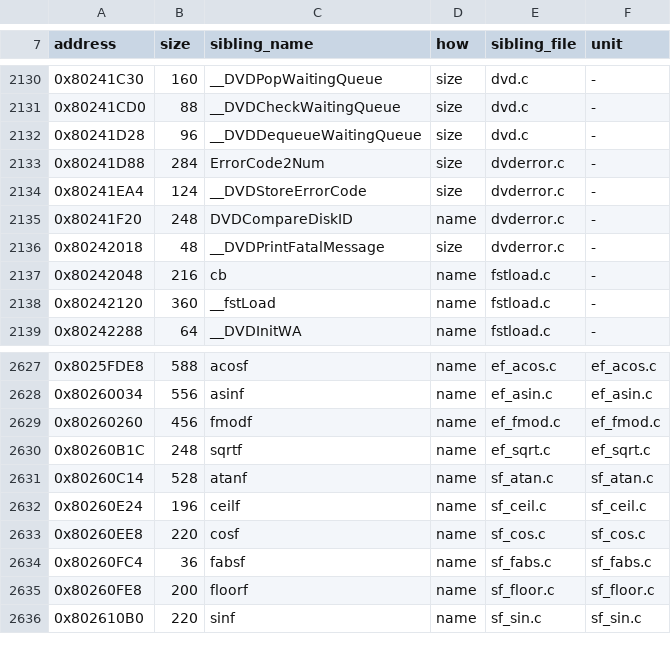
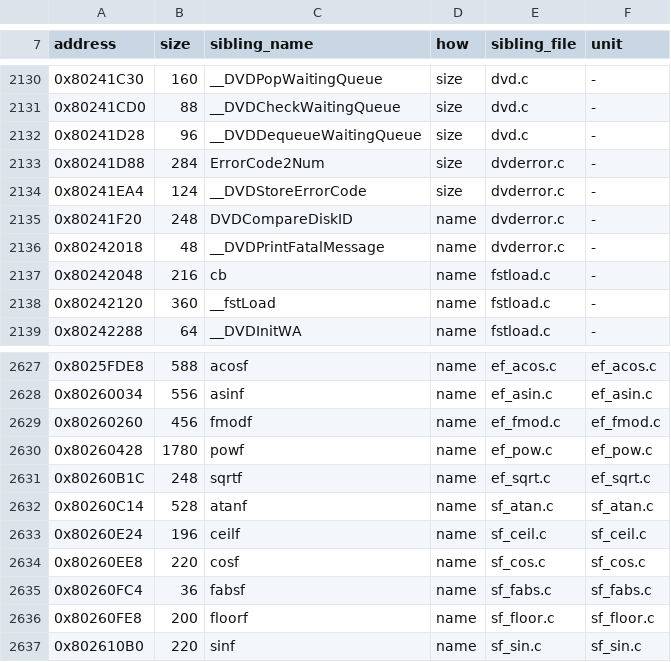
Before and after one commit to Tokaroy/nflstreet2, a TSV file: config/GN7E69-rev0/boundaries/names.tsv, drawn as a sheet; only a part is shown, gaps mark what is left out.

```diff
--- a/config/GN7E69-rev0/boundaries/names.tsv
+++ b/config/GN7E69-rev0/boundaries/names.tsv
@@ -2135,3 +2135,3 @@ address	size	sibling_name	how	sibling_file	unit
 0x80241F20	248	DVDCompareDiskID	name	dvderror.c	-
-0x80242018	48	__DVDPrintFatalMessage	size	dvderror.c	-
+0x80242018	48	__DVDPrintFatalMessage	name	dvderror.c	-
 0x80242048	216	cb	name	fstload.c	-
@@ -2629,2 +2629,3 @@ address	size	sibling_name	how	sibling_file	unit
 0x80260260	456	fmodf	name	ef_fmod.c	ef_fmod.c
+0x80260428	1780	powf	name	ef_pow.c	ef_pow.c
 0x80260B1C	248	sqrtf	name	ef_sqrt.c	ef_sqrt.c
```
Also changed, not shown: config/GN7E69-rev0/boundaries/edges.tsv, config/GN7E69-rev0/boundaries/units.tsv, 19 other files.
